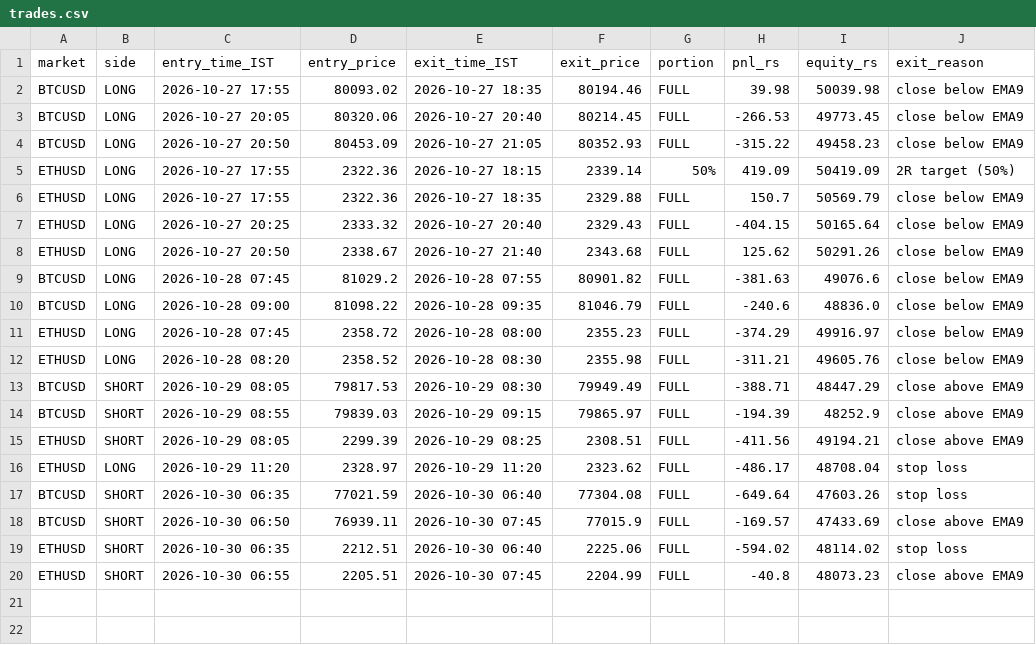
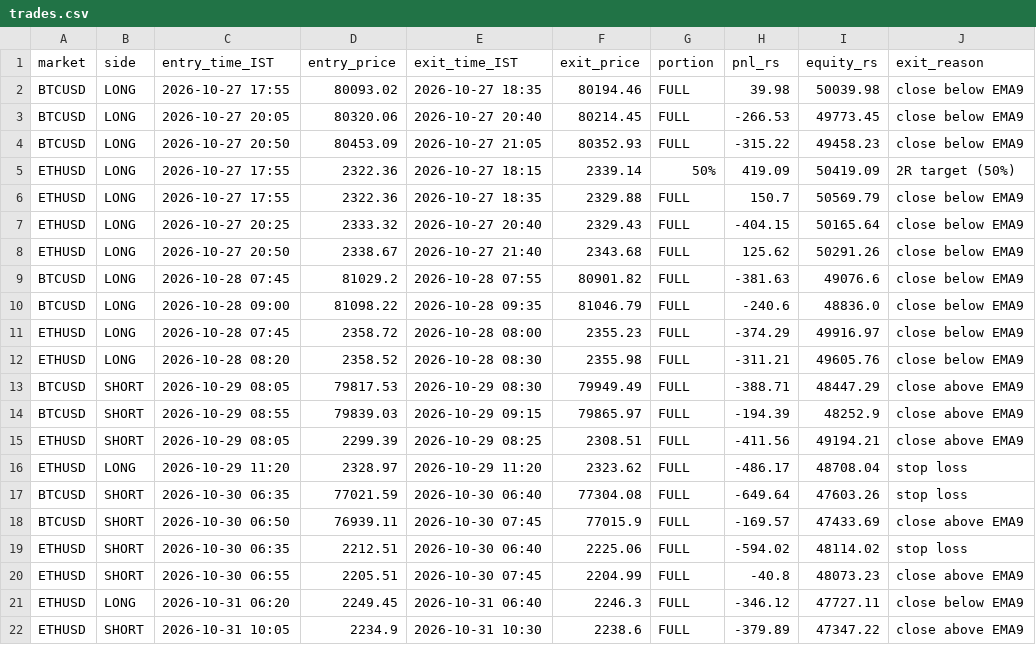
Before and after one commit to JPonline-cmd/paper-trading-bot, a CSV file: vwap_bot/trades.csv, drawn as a sheet; the diff names each change by its address in the sheet, - before the commit and + after, or states it on an @@ line.

```diff
--- a/vwap_bot/trades.csv
+++ b/vwap_bot/trades.csv
+row 21: ETHUSD | LONG | 2026-10-31 06:20 | 2249.45 | 2026-10-31 06:40 | 2246.3 | FULL | -346.12 | 47727.11 | close below EMA9
+row 22: ETHUSD | SHORT | 2026-10-31 10:05 | 2234.9 | 2026-10-31 10:30 | 2238.6 | FULL | -379.89 | 47347.22 | close above EMA9
```
Also changed, not shown: vwap_bot/equity.csv, 3 other files.
